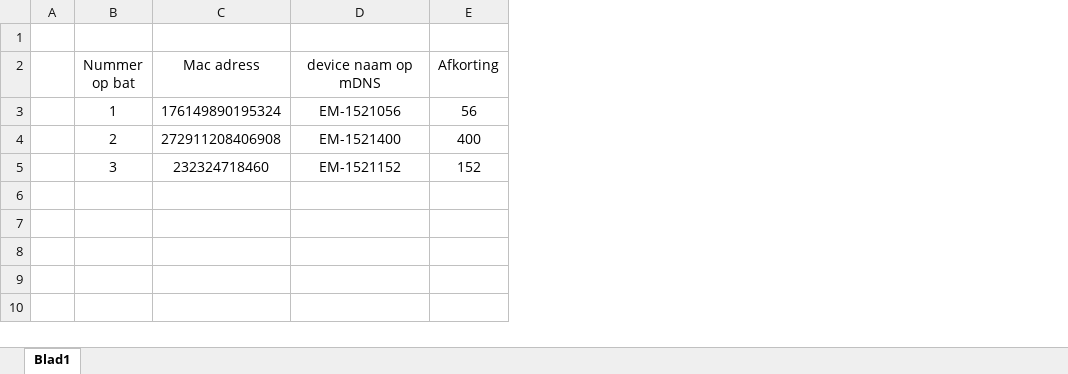
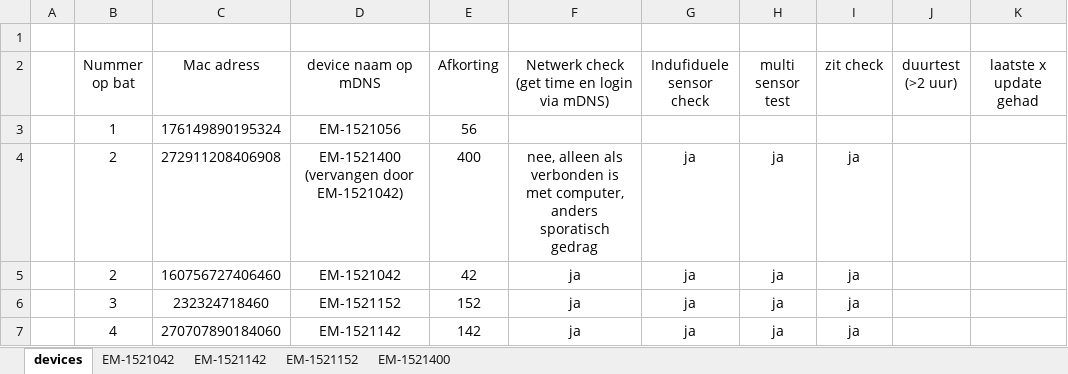
Before and after one commit to Jankd90/E-Motion-chair, an Excel workbook: device_id.xlsx, sheet devices, drawn as a sheet; values as stored, in another font and other column widths than the file's, no borders; addresses are those after the commit; the diff names each change by its address in the sheet, - before the commit and + after, or states it on an @@ line.

```diff
--- a/device_id.xlsx (sheet devices)
+++ b/device_id.xlsx (sheet devices)
-sheet tab: Blad1
+sheet tab: devices
+sheet tab: EM-1521042
+sheet tab: EM-1521142
+sheet tab: EM-1521152
+sheet tab: EM-1521400
+column F, rows 2-4: Netwerk check (get time en login via mDNS) |  | nee, alleen als verbonden is met computer, anders sporatisch gedrag; row 6: ja
+column G (Indufiduele sensor check), row 4: ja; row 6: ja
+column H (multi sensor test), row 4: ja; row 6: ja
+column I (zit check), row 4: ja; row 6: ja
+column J (duurtest (>2 uur)), empty
+column K (laatste x update gehad), empty
-D4 (device naam op mDNS): EM-1521400
+D4 (device naam op mDNS): EM-1521400 (vervangen door EM-1521042)
+row 5:  | 2 | 160756727406460 | EM-1521042 | 42 | ja | ja | ja | ja
+row 7:  | 4 | 270707890184060 | EM-1521142 | 142 | ja | ja | ja | ja
```
Also changed, not shown: charts or pictures, 2 other files.
